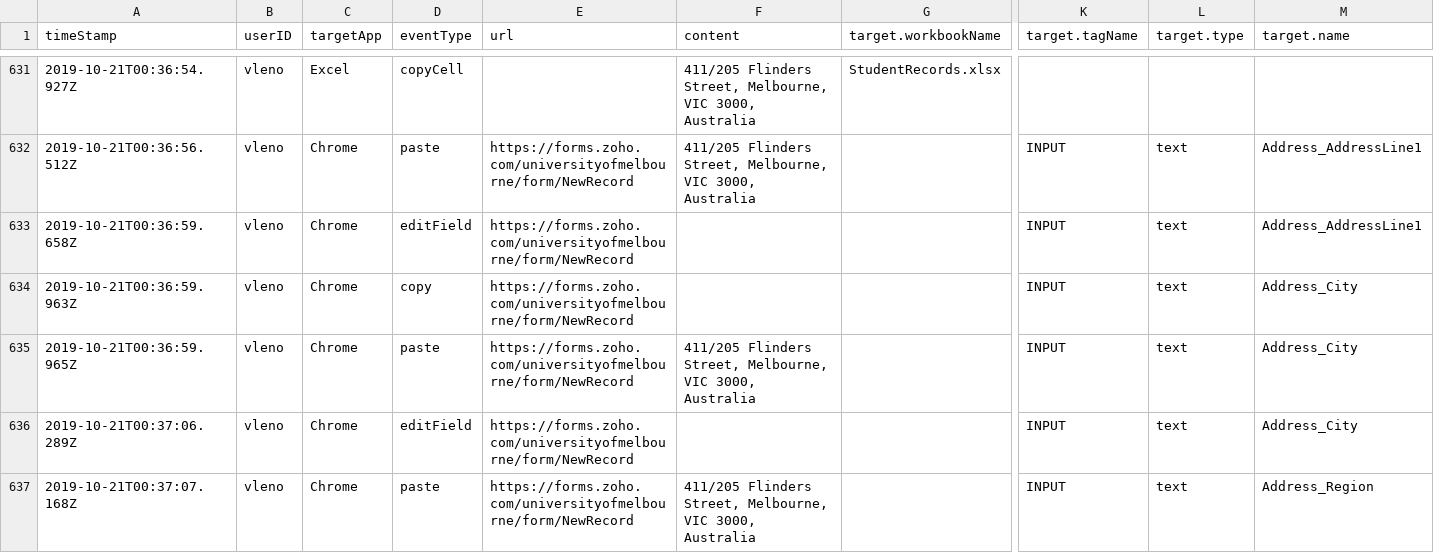
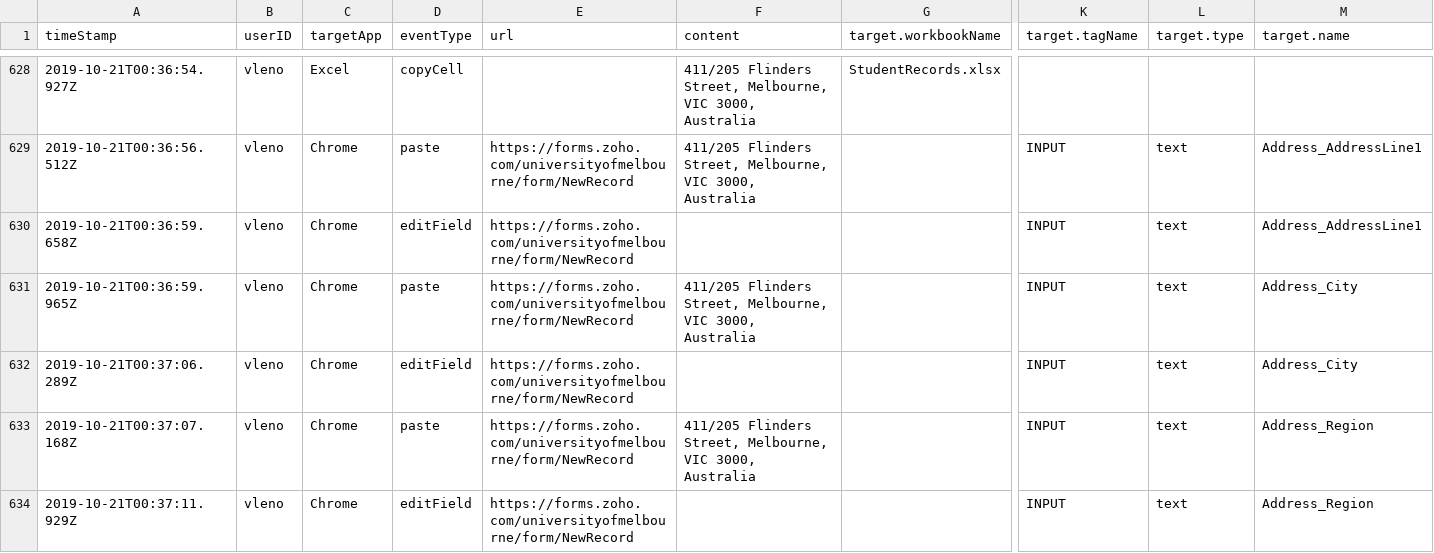
Before and after one commit to volodymyrLeno/RPM_Segmentator, a CSV file: src/logs/useCase_preprocessed.csv, drawn as a sheet; only a part is shown, gaps mark what is left out; the shorter side is filled out with more unchanged rows; rows hold the shown columns only; the diff covers the shown part only; the diff names each change by its address in the sheet, - before the commit and + after, or states it on an @@ line.

```diff
--- a/src/logs/useCase_preprocessed.csv
+++ b/src/logs/useCase_preprocessed.csv
-row 634: 2019-10-21T00:36:59.963Z | vleno | Chrome | copy | https://forms.zoho.com/universityofmelbourne/form/NewRecord |  |  | INPUT | text | Address_City
```
Also changed, not shown: 6 removed rows elsewhere in this file, 6 other files.
